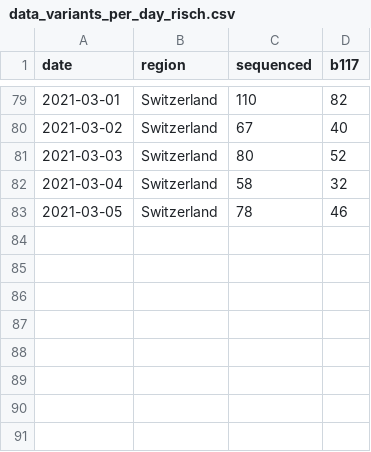
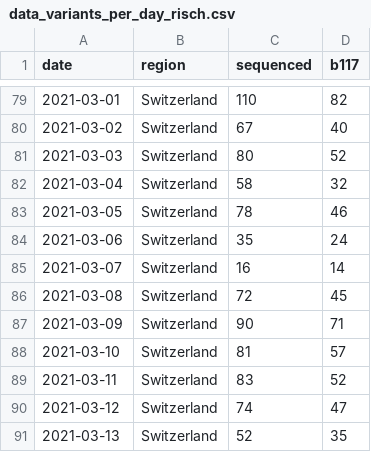
Before and after one commit to cevo-public/Quantification-of-the-spread-of-a-SARS-CoV-2-variant, a CSV file: data/data_variants_per_day_risch.csv, drawn as a sheet; only a part is shown, gaps mark what is left out.

```diff
--- a/data/data_variants_per_day_risch.csv
+++ b/data/data_variants_per_day_risch.csv
@@ -83 +83,9 @@ date,region,sequenced,b117
 2021-03-05,Switzerland,78,46
+2021-03-06,Switzerland,35,24
+2021-03-07,Switzerland,16,14
+2021-03-08,Switzerland,72,45
+2021-03-09,Switzerland,90,71
+2021-03-10,Switzerland,81,57
+2021-03-11,Switzerland,83,52
+2021-03-12,Switzerland,74,47
+2021-03-13,Switzerland,52,35
```
Also changed, not shown: code/Re/data/estimated_case_numbers_risch.csv, code/Re/data/estimated_case_numbers_viollier.csv, 46 other files.
